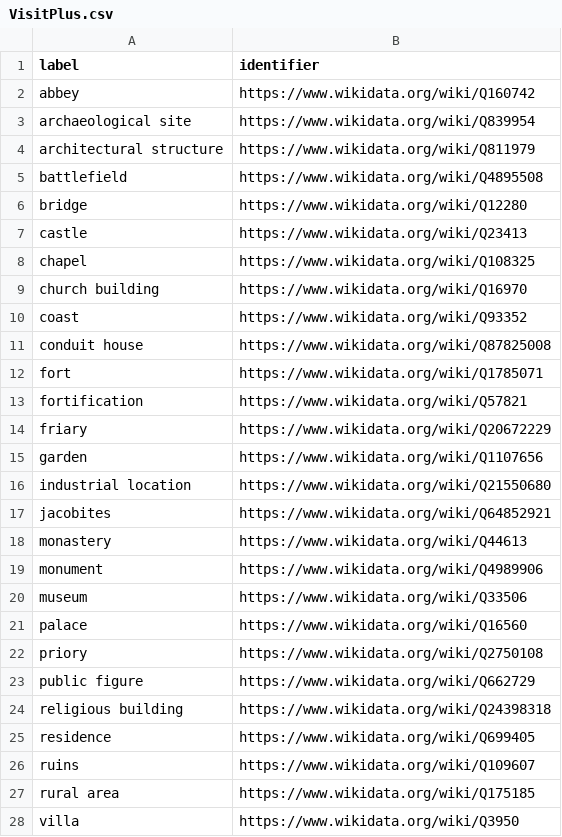
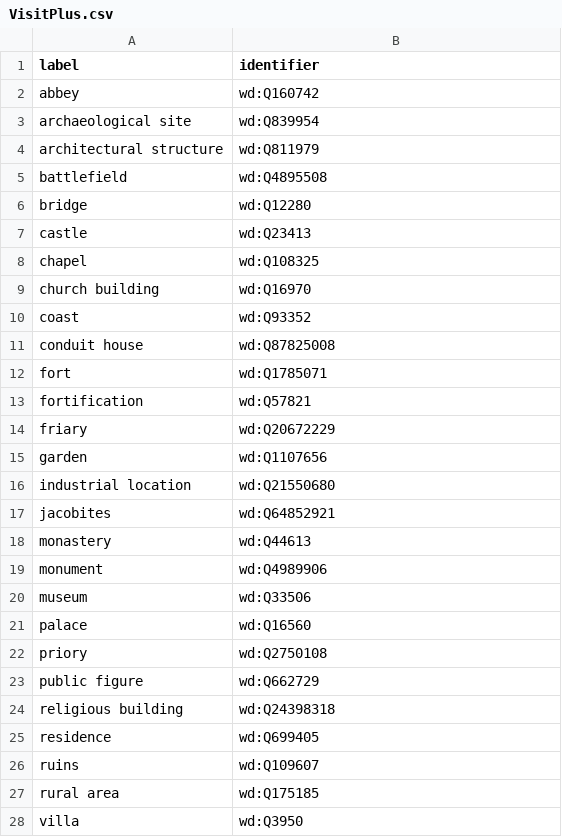
Before and after one commit to docuracy/Locolligo, a CSV file: types/VisitPlus.csv, drawn as a sheet; only a part is shown; the diff covers the shown part only.

```diff
--- a/types/VisitPlus.csv
+++ b/types/VisitPlus.csv
@@ -1,28 +1,28 @@
 label,identifier
-abbey,https://www.wikidata.org/wiki/Q160742
-archaeological site,https://www.wikidata.org/wiki/Q839954
-architectural structure,https://www.wikidata.org/wiki/Q811979
-battlefield,https://www.wikidata.org/wiki/Q4895508
-bridge,https://www.wikidata.org/wiki/Q12280
-castle,https://www.wikidata.org/wiki/Q23413
-chapel,https://www.wikidata.org/wiki/Q108325
-church building,https://www.wikidata.org/wiki/Q16970
-coast,https://www.wikidata.org/wiki/Q93352
-conduit house,https://www.wikidata.org/wiki/Q87825008
-fort,https://www.wikidata.org/wiki/Q1785071
-fortification,https://www.wikidata.org/wiki/Q57821
-friary,https://www.wikidata.org/wiki/Q20672229
-garden,https://www.wikidata.org/wiki/Q1107656
-industrial location,https://www.wikidata.org/wiki/Q21550680
-jacobites,https://www.wikidata.org/wiki/Q64852921
-monastery,https://www.wikidata.org/wiki/Q44613
-monument,https://www.wikidata.org/wiki/Q4989906
-museum,https://www.wikidata.org/wiki/Q33506
-palace,https://www.wikidata.org/wiki/Q16560
-priory,https://www.wikidata.org/wiki/Q2750108
-public figure,https://www.wikidata.org/wiki/Q662729
-religious building,https://www.wikidata.org/wiki/Q24398318
-residence,https://www.wikidata.org/wiki/Q699405
-ruins,https://www.wikidata.org/wiki/Q109607
-rural area,https://www.wikidata.org/wiki/Q175185
-villa,https://www.wikidata.org/wiki/Q3950
+abbey,wd:Q160742
+archaeological site,wd:Q839954
+architectural structure,wd:Q811979
+battlefield,wd:Q4895508
+bridge,wd:Q12280
+castle,wd:Q23413
+chapel,wd:Q108325
+church building,wd:Q16970
+coast,wd:Q93352
+conduit house,wd:Q87825008
+fort,wd:Q1785071
+fortification,wd:Q57821
+friary,wd:Q20672229
+garden,wd:Q1107656
+industrial location,wd:Q21550680
+jacobites,wd:Q64852921
+monastery,wd:Q44613
+monument,wd:Q4989906
+museum,wd:Q33506
+palace,wd:Q16560
+priory,wd:Q2750108
+public figure,wd:Q662729
+religious building,wd:Q24398318
+residence,wd:Q699405
+ruins,wd:Q109607
+rural area,wd:Q175185
+villa,wd:Q3950
```
Also changed, not shown: 2 edited cells elsewhere in this file, 1 other file.
